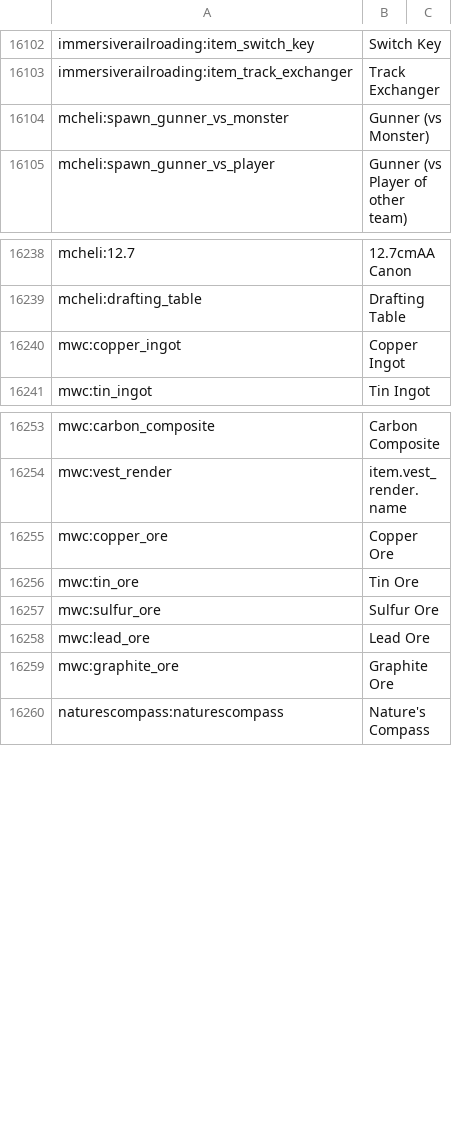
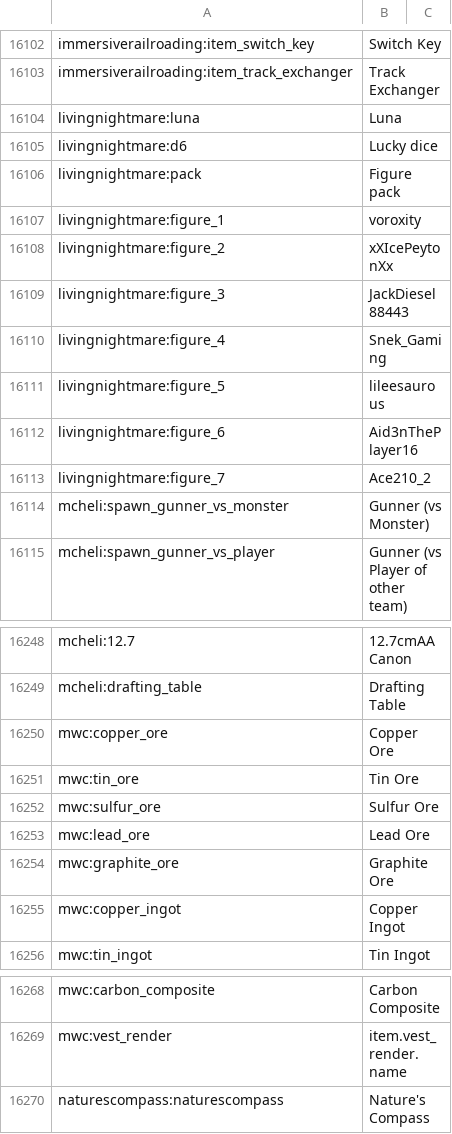
Before and after one commit to voroxity/Living-Nightmare, a CSV file: config/AppliedEnergistics2/items.csv, drawn as a sheet; only a part is shown, gaps mark what is left out; the diff covers the shown part only.

```diff
--- a/config/AppliedEnergistics2/items.csv
+++ b/config/AppliedEnergistics2/items.csv
@@ -16103,2 +16103,12 @@ immersiverailroading:item_switch_key, Switch Key
 immersiverailroading:item_track_exchanger, Track Exchanger
+livingnightmare:luna, Luna
+livingnightmare:d6, Lucky dice
+livingnightmare:pack, Figure pack
+livingnightmare:figure_1, voroxity
+livingnightmare:figure_2, xXIcePeytonXx
+livingnightmare:figure_3, JackDiesel88443
+livingnightmare:figure_4, Snek_Gaming
+livingnightmare:figure_5, lileesaurous
+livingnightmare:figure_6, Aid3nThePlayer16
+livingnightmare:figure_7, Ace210_2
 mcheli:spawn_gunner_vs_monster, Gunner (vs Monster)
@@ -16239,2 +16249,7 @@ mcheli:12.7, 12.7cmAACanon
 mcheli:drafting_table, Drafting Table
+mwc:copper_ore, Copper Ore
+mwc:tin_ore, Tin Ore
+mwc:sulfur_ore, Sulfur Ore
+mwc:lead_ore, Lead Ore
+mwc:graphite_ore, Graphite Ore
 mwc:copper_ingot, Copper Ingot
@@ -16254,7 +16269,2 @@ mwc:carbon_composite, Carbon Composite
 mwc:vest_render, item.vest_render.name
-mwc:copper_ore, Copper Ore
-mwc:tin_ore, Tin Ore
-mwc:sulfur_ore, Sulfur Ore
-mwc:lead_ore, Lead Ore
-mwc:graphite_ore, Graphite Ore
 naturescompass:naturescompass, Nature's Compass
```
Also changed, not shown: 90 moved rows elsewhere in this file, 27 other files.
